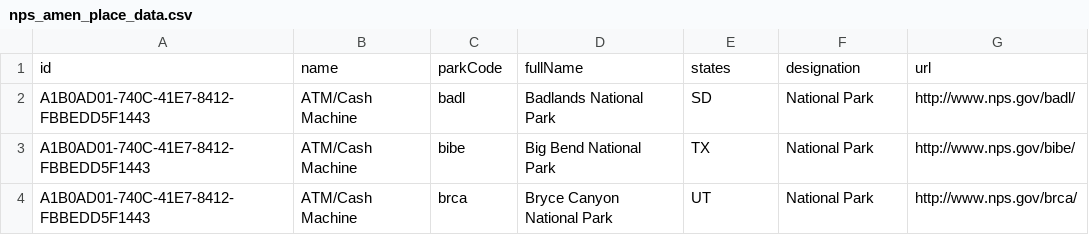
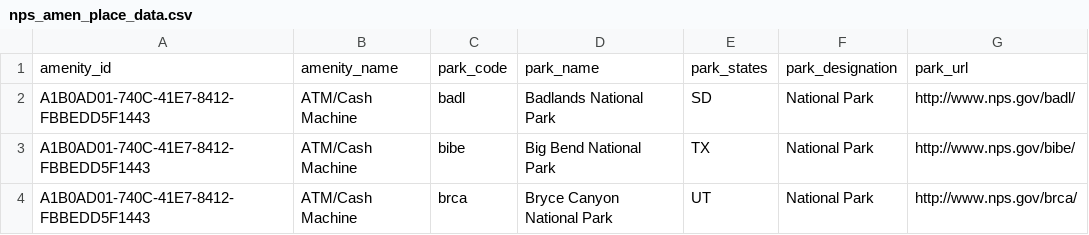
Before and after one commit to melmelmorales/National_Park_ETL_Project, a CSV file: NPS Amenities Info/nps_amen_place_data.csv, drawn as a sheet; only a part is shown; removed rows and columns are numbered as before the commit, all else as after; the diff names each change by its address in the sheet, - before the commit and + after, or states it on an @@ line.

```diff
--- a/NPS Amenities Info/nps_amen_place_data.csv
+++ b/NPS Amenities Info/nps_amen_place_data.csv
-row 1: id | name | parkCode | fullName | states | designation | url
+row 1: amenity_id | amenity_name | park_code | park_name | park_states | park_designation | park_url
```
Also changed, not shown: NPS Amenities Info/nps_amenities_data.csv, 5 other files.
